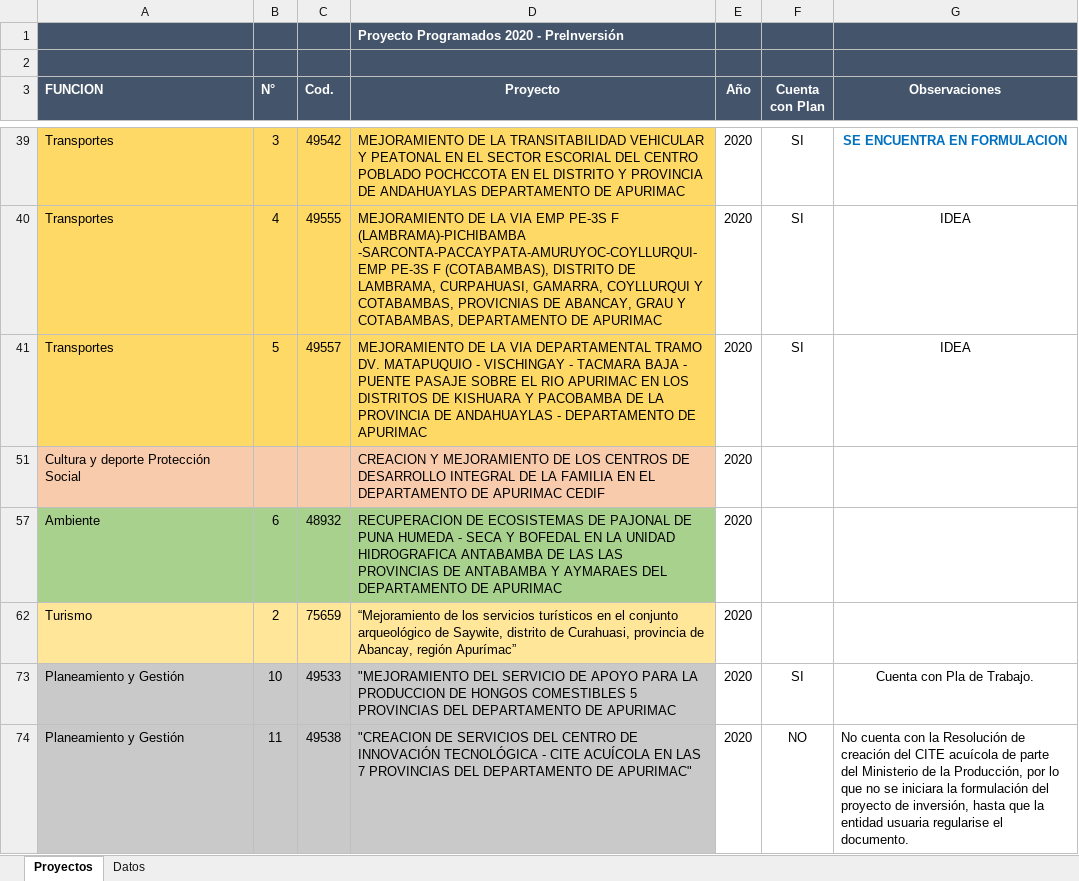
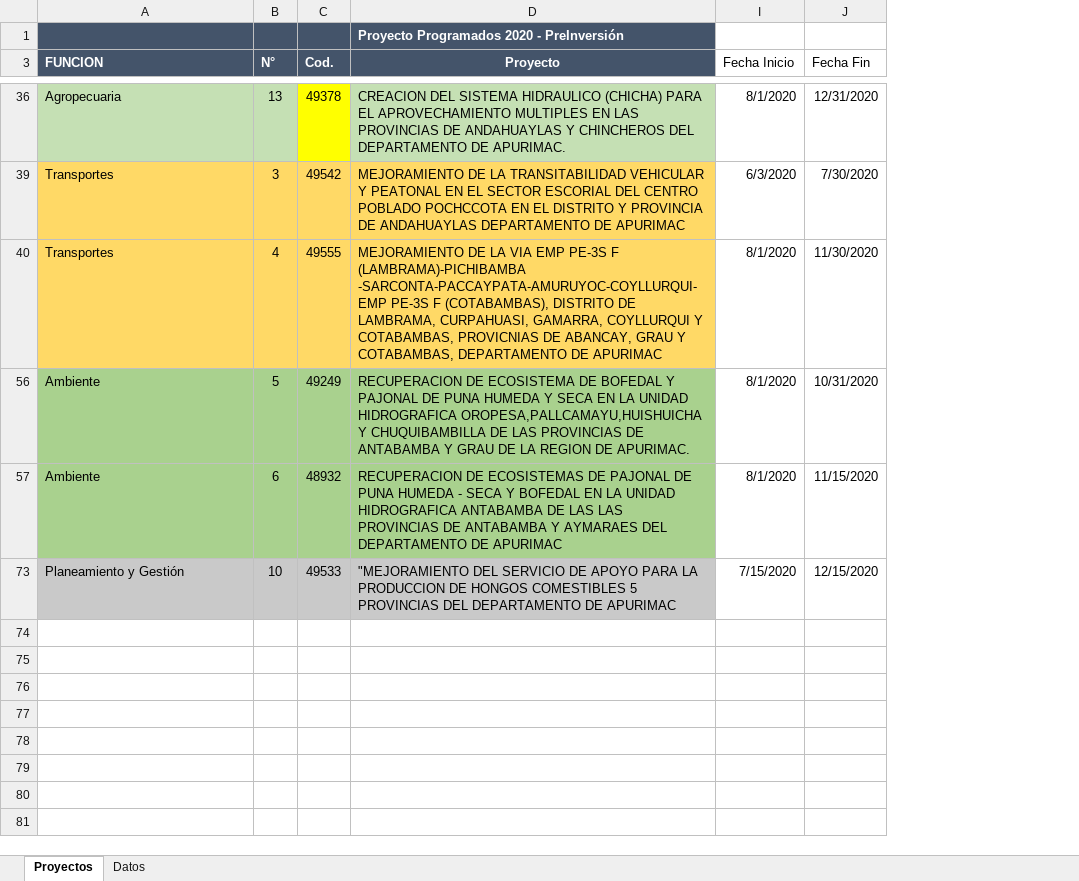
Before and after one commit to ORFEI-GRAP/Gestion-ORFEI, an Excel workbook: Programacion de la Ejecucion de Proyectos/Proyectos Plan.xlsx, sheet Proyectos, drawn as a sheet; only a part is shown, gaps mark what is left out; values as stored, in another font and other column widths than the file's, no borders; removed rows and columns are numbered as before the commit, all else as after; the diff covers the shown part only; the diff names each change by its address in the sheet, - before the commit and + after, or states it on an @@ line.

```diff
--- a/Programacion de la Ejecucion de Proyectos/Proyectos Plan.xlsx (sheet Proyectos)
+++ b/Programacion de la Ejecucion de Proyectos/Proyectos Plan.xlsx (sheet Proyectos)
@@ column E (Año) hidden, rows 39-40: 2020 | 2020; row 57: 2020; row 73: 2020 @@
@@ column F (Cuenta con Plan) hidden, rows 39-40: SI | SI; row 73: SI @@
@@ column G (Observaciones) hidden, rows 39-40: SE ENCUENTRA EN FORMULACION | IDEA; row 73: Cuenta con Pla de Trabajo. @@
+column I (Fecha Inicio), rows 39-40: 6/3/2020 | 8/1/2020; rows 57-73: 8/1/2020 | 7/15/2020
+column J (Fecha Fin), rows 39-40: 7/30/2020 | 11/30/2020; rows 57-73: 11/15/2020 | 12/15/2020
-row 2: (empty)
+row 36: Agropecuaria | 13 | 49378 | CREACION DEL SISTEMA HIDRAULICO (CHICHA) PARA EL APROVECHAMIENTO MULTIPLES EN LAS PROVINCIAS DE ANDAHUAYLAS Y CHINCHEROS DEL DEPARTAMENTO DE APURIMAC. | 8/1/2020 | 12/31/2020
-row 41: Transportes | 5 | 49557 | MEJORAMIENTO DE LA VIA DEPARTAMENTAL TRAMO DV. MATAPUQUIO - VISCHINGAY - TACMARA BAJA - PUENTE PASAJE SOBRE EL RIO APURIMAC EN LOS DISTRITOS DE KISHUARA Y PACOBAMBA DE LA PROVINCIA DE ANDAHUAYLAS - DEPARTAMENTO DE APURIMAC | 2020 | SI | IDEA
-row 51: Cultura y deporte Protección Social |  |  | CREACION Y MEJORAMIENTO DE LOS CENTROS DE DESARROLLO INTEGRAL DE LA FAMILIA EN EL DEPARTAMENTO DE APURIMAC CEDIF | 2020
+row 56: Ambiente | 5 | 49249 | RECUPERACION DE ECOSISTEMA DE BOFEDAL Y PAJONAL DE PUNA HUMEDA Y SECA EN LA UNIDAD HIDROGRAFICA OROPESA,PALLCAMAYU,HUISHUICHA Y CHUQUIBAMBILLA DE LAS PROVINCIAS DE ANTABAMBA Y GRAU DE LA REGION DE APURIMAC. | 8/1/2020 | 10/31/2020
-row 62: Turismo | 2 | 75659 | “Mejoramiento de los servicios turísticos en el conjunto arqueológico de Saywite, distrito de Curahuasi, provincia de Abancay, región Apurímac” | 2020
-row 74: Planeamiento y Gestión | 11 | 49538 | "CREACION DE SERVICIOS DEL CENTRO DE INNOVACIÓN TECNOLÓGICA - CITE ACUÍCOLA EN LAS 7 PROVINCIAS DEL DEPARTAMENTO DE APURIMAC" | 2020 | NO | No cuenta con la Resolución de creación del CITE acuícola de parte del Ministerio de la Producción, por lo que no se iniciara la formulación del proyecto de inversión, hasta que la entidad usuaria regularise el documento.
```
Also changed, not shown: 4 added rows and 1 removed row elsewhere in this sheet, sheet Datos, hidden cells, 8 other files.
